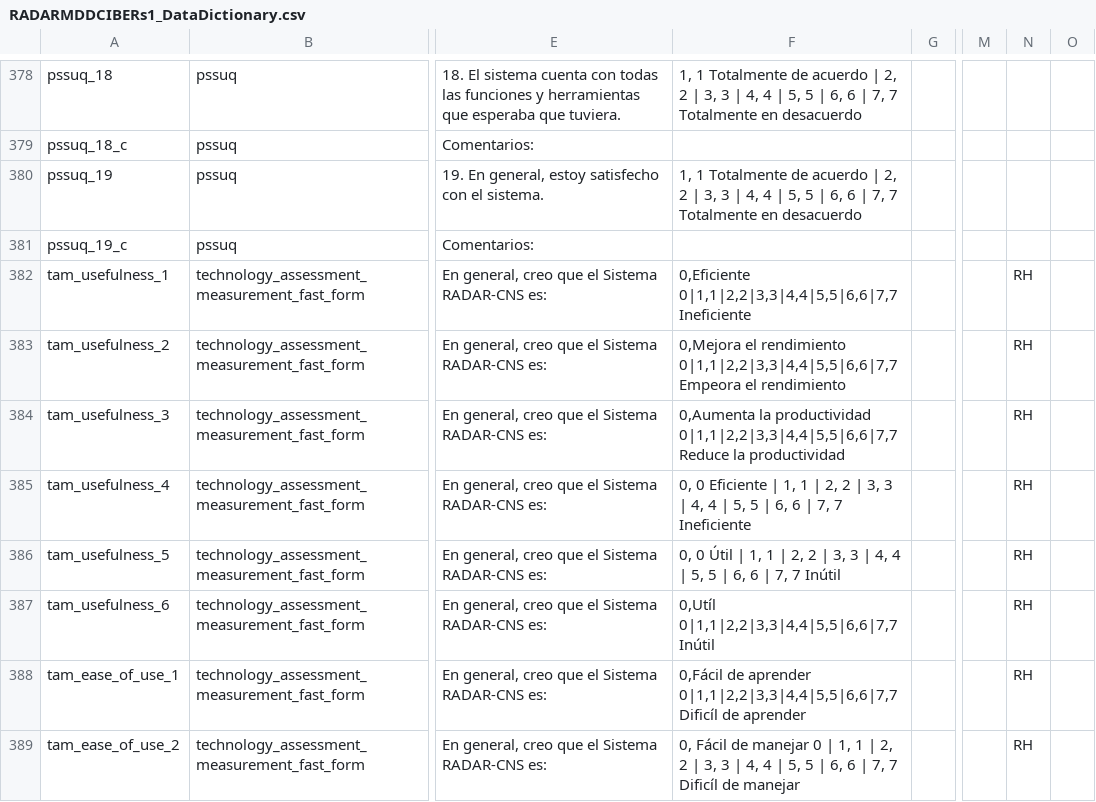
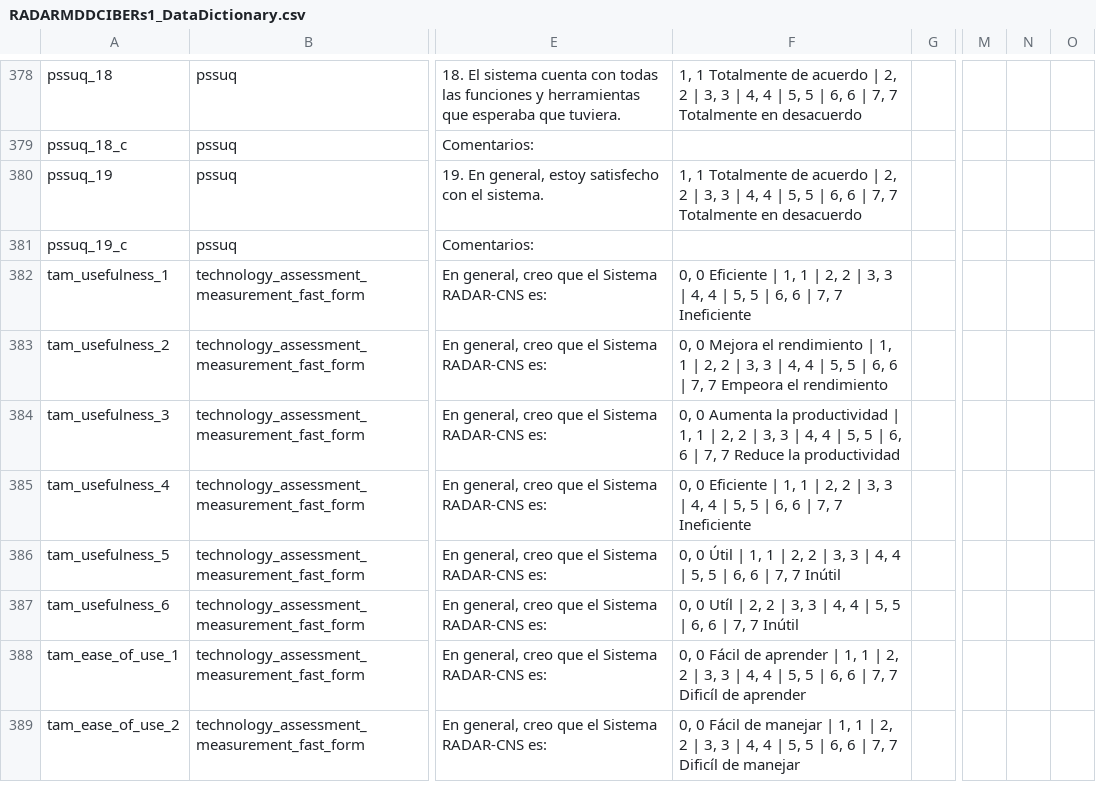
Before and after one commit to RADAR-base/RADAR-CNS-Studies-Data-Dictionary, a CSV file: RADARMDDCIBERs1/RADARMDDCIBERs1_DataDictionary.csv, drawn as a sheet; only a part is shown, gaps mark what is left out; the diff covers the shown part only; the diff names each change by its address in the sheet, - before the commit and + after, or states it on an @@ line.

```diff
--- a/RADARMDDCIBERs1/RADARMDDCIBERs1_DataDictionary.csv
+++ b/RADARMDDCIBERs1/RADARMDDCIBERs1_DataDictionary.csv
-F382: 0,Eficiente 0|1,1|2,2|3,3|4,4|5,5|6,6|7,7 Ineficiente
+F382: 0, 0 Eficiente | 1, 1 | 2, 2 | 3, 3 | 4, 4 | 5, 5 | 6, 6 | 7, 7 Ineficiente
-N382:N389: RH
+N382:N389: (empty)
-F383: 0,Mejora el rendimiento 0|1,1|2,2|3,3|4,4|5,5|6,6|7,7 Empeora el…
+F383: 0, 0 Mejora el rendimiento | 1, 1 | 2, 2 | 3, 3 | 4, 4 | 5, 5 | 6, 6 | 7, 7 Empeora el…
-F384: 0,Aumenta la productividad 0|1,1|2,2|3,3|4,4|5,5|6,6|7,7 Reduce la…
+F384: 0, 0 Aumenta la productividad | 1, 1 | 2, 2 | 3, 3 | 4, 4 | 5, 5 | 6, 6 | 7, 7 Reduce la…
-F387: 0,Utíl 0|1,1|2,2|3,3|4,4|5,5|6,6|7,7 Inútil
+F387: 0, 0 Utíl | 2, 2 | 3, 3 | 4, 4 | 5, 5 | 6, 6 | 7, 7 Inútil
-F388: 0,Fácil de aprender 0|1,1|2,2|3,3|4,4|5,5|6,6|7,7 Dificíl de…
+F388: 0, 0 Fácil de aprender | 1, 1 | 2, 2 | 3, 3 | 4, 4 | 5, 5 | 6, 6 | 7, 7 Dificíl de…
-F389: 0, Fácil de manejar 0 | 1,…
+F389: 0, 0 Fácil de manejar | 1,…
```
Also changed, not shown: 32 edited cells elsewhere in this file, RADARMDDVUmcs1/RADARMDDVUmcs1_DataDictionary.csv, RADARMSDepOSRs1/RADARMSDepOSRs1_DataDictionary.csv, 6 other files.
